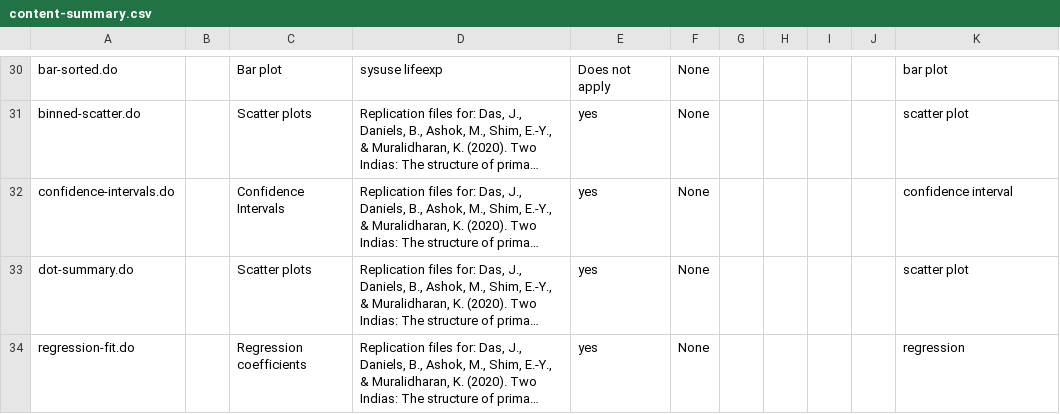
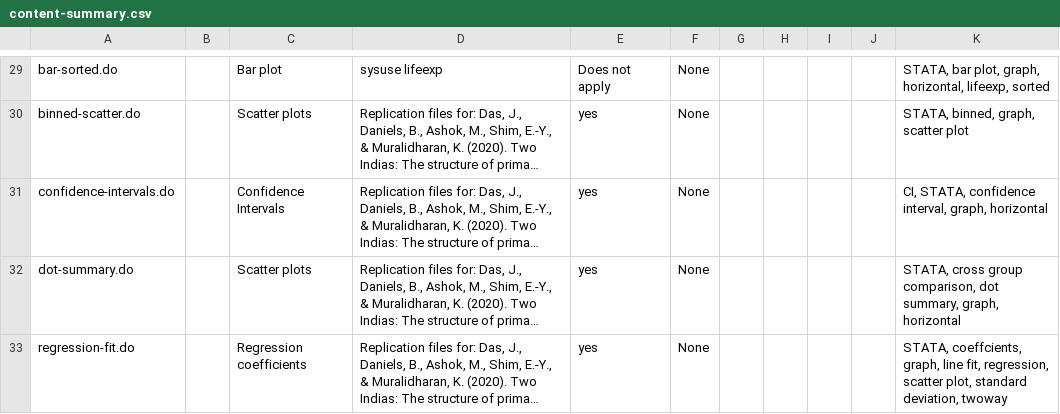
Before and after one commit to worldbank/stata-visual-library, a CSV file: Library/content-summary.csv, drawn as a sheet; only a part is shown, gaps mark what is left out; long unchanged cells end in …; addresses are those after the commit; the diff covers the shown part only; the diff names each change by its address in the sheet, - before the commit and + after, or states it on an @@ line.

```diff
--- a/Library/content-summary.csv
+++ b/Library/content-summary.csv
-K29: bar plot
+K29: STATA, bar plot, graph, horizontal, lifeexp, sorted
-K30: scatter plot
+K30: STATA, binned, graph, scatter plot
-K31: confidence interval
+K31: CI, STATA, confidence interval, graph, horizontal
-K32: scatter plot
+K32: STATA, cross group comparison, dot summary, graph, horizontal
-K33: regression
+K33: STATA, coeffcients, graph, line fit, regression, scatter plot, standard deviation, twoway
```
Also changed, not shown: 1 removed row and 27 edited cells elsewhere in this file, 1 other file.
